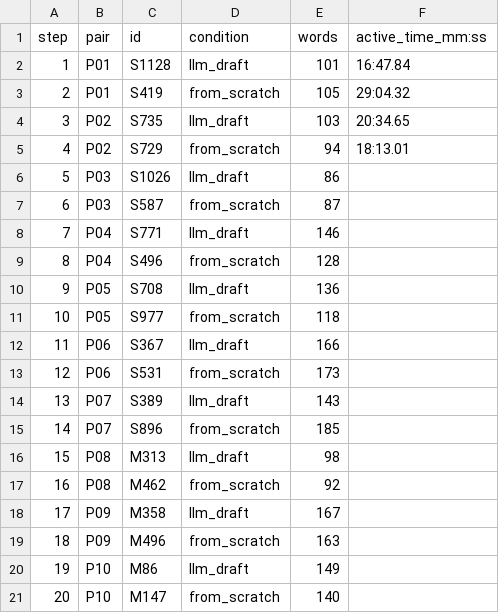
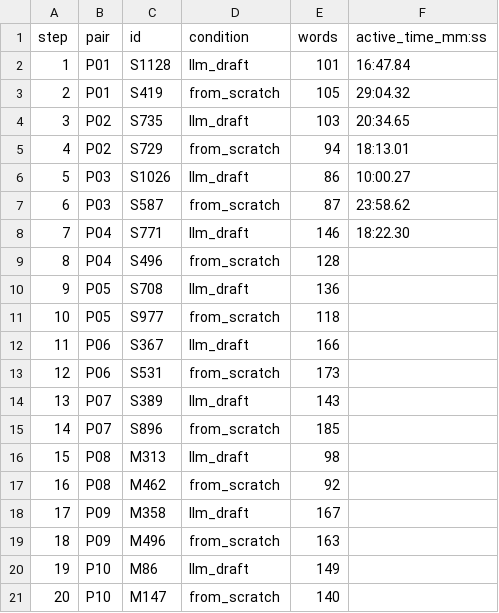
Before and after one commit to soilwise-he/soil-health-knowledge-graph, a CSV file: benchmarks/effort_study/annotation_log.csv, drawn as a sheet.

Commit message:
update effort study

```diff
--- a/benchmarks/effort_study/annotation_log.csv
+++ b/benchmarks/effort_study/annotation_log.csv
@@ -5,5 +5,5 @@ step,pair,id,condition,words,active_time_mm:ss
 4,P02,S729,from_scratch,94,18:13.01
-5,P03,S1026,llm_draft,86,
-6,P03,S587,from_scratch,87,
-7,P04,S771,llm_draft,146,
+5,P03,S1026,llm_draft,86,10:00.27
+6,P03,S587,from_scratch,87,23:58.62
+7,P04,S771,llm_draft,146,18:22.30
 8,P04,S496,from_scratch,128,
```
Also changed, not shown: 1 other file.
